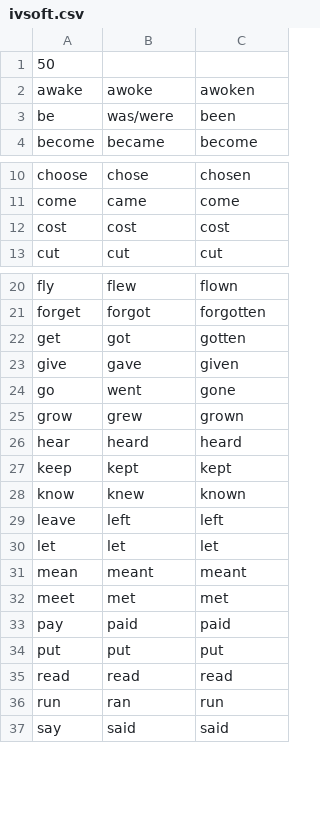
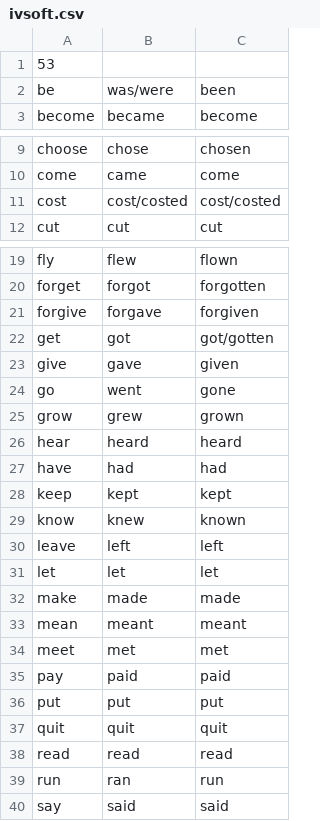
Before and after one commit to ButterFlyDevs/IVChecker, a CSV file: app/src/main/res/raw/ivsoft.csv, drawn as a sheet; only a part is shown, gaps mark what is left out.

```diff
--- a/app/src/main/res/raw/ivsoft.csv
+++ b/app/src/main/res/raw/ivsoft.csv
@@ -1,3 +1,2 @@
-50
-awake,awoke,awoken
+53
 be,was/were,been
@@ -11,3 +10,3 @@ choose,chose,chosen
 come,came,come
-cost,cost,cost
+cost,cost/costed,cost/costed
 cut,cut,cut
@@ -21,3 +20,4 @@ fly,flew,flown
 forget,forgot,forgotten
-get,got,gotten
+forgive,forgave,forgiven
+get,got,got/gotten
 give,gave,given
@@ -26,2 +26,3 @@ grow,grew,grown
 hear,heard,heard
+have,had,had
 keep,kept,kept
@@ -30,2 +31,3 @@ leave,left,left
 let,let,let
+make,made,made
 mean,meant,meant
@@ -34,2 +36,3 @@ pay,paid,paid
 put,put,put
+quit,quit,quit
 read,read,read
```
Also changed, not shown: app/src/main/res/raw/ivhard.csv, app/src/main/res/raw/ivmedium.csv, 3 other files.
